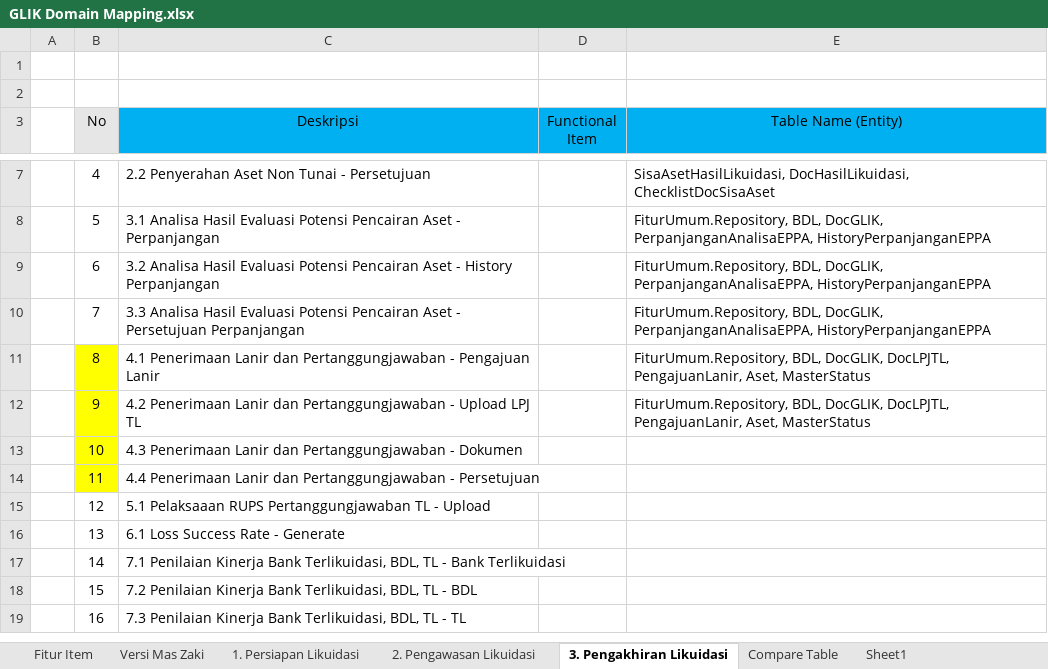
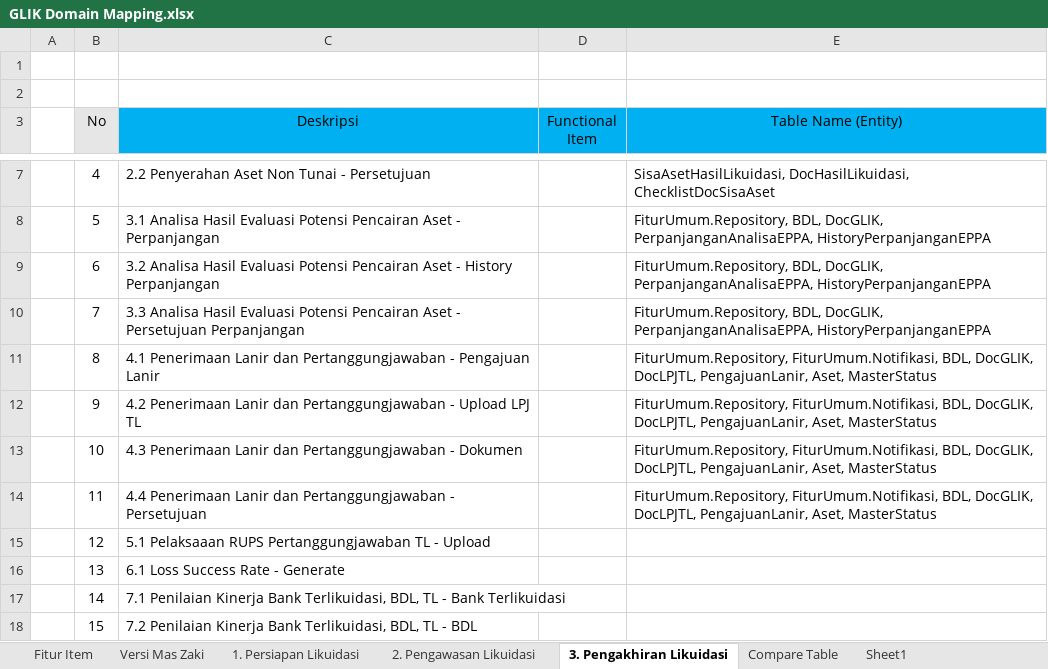
Before and after one commit to reshafahlevi/GLIK-DM, an Excel workbook: GLIK Domain Mapping.xlsx, sheet 3. Pengakhiran Likuidasi, drawn as a sheet; only a part is shown, gaps mark what is left out; the shorter side is filled out with more unchanged rows; values as stored, in another font and other column widths than the file's, no borders; the diff names each change by its address in the sheet, - before the commit and + after, or states it on an @@ line.

Commit message:
Update GLIK Domain Mapping.xlsx
COmmit

```diff
--- a/GLIK Domain Mapping.xlsx (sheet 3. Pengakhiran Likuidasi)
+++ b/GLIK Domain Mapping.xlsx (sheet 3. Pengakhiran Likuidasi)
-B11:B14 fill: #FFFF00
+B11:B14 fill: none
-E11:E12 (Table Name (Entity)): FiturUmum.Repository, BDL, DocGLIK,…
+E11:E12 (Table Name (Entity)): FiturUmum.Repository, FiturUmum.Notifikasi, BDL, DocGLIK,…
-E13:E14 (Table Name (Entity)): (empty)
+E13:E14 (Table Name (Entity)): FiturUmum.Repository, FiturUmum.Notifikasi, BDL, DocGLIK, DocLPJTL, PengajuanLanir, Aset, MasterStatus
```
